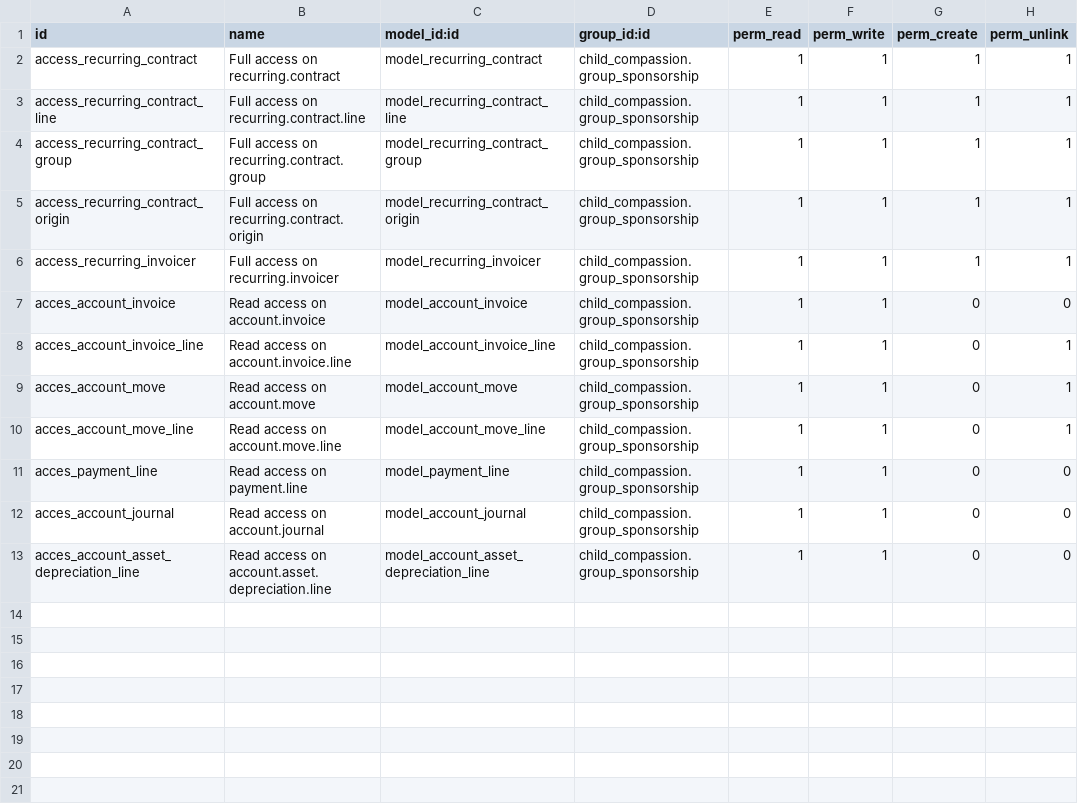
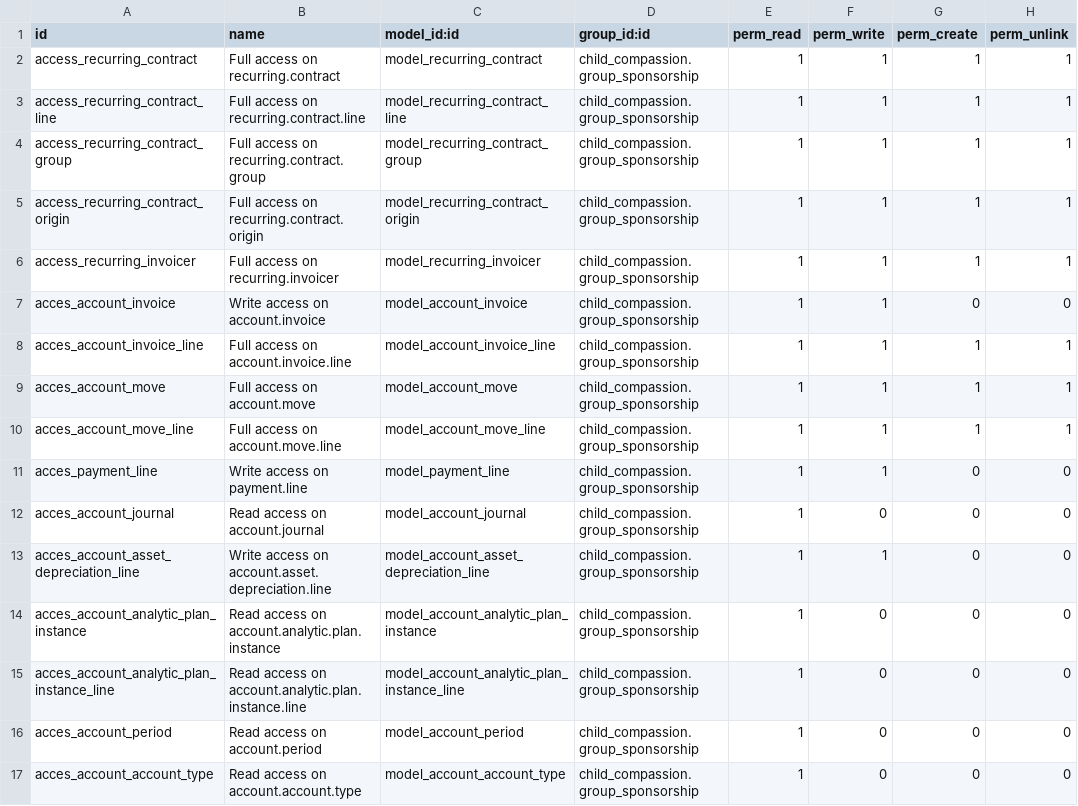
Before and after one commit to CompassionCH/compassion-modules, a CSV file: sponsorship_compassion/security/ir.model.access.csv, drawn as a sheet.

Commit message:
Add again permissions for group_sponsorship

```diff
--- a/sponsorship_compassion/security/ir.model.access.csv
+++ b/sponsorship_compassion/security/ir.model.access.csv
@@ -6,8 +6,12 @@
 "access_recurring_invoicer","Full access on recurring.invoicer","model_recurring_invoicer","child_compassion.group_sponsorship",1,1,1,1
-"acces_account_invoice","Read access on account.invoice","model_account_invoice","child_compassion.group_sponsorship",1,1,0,0
-"acces_account_invoice_line","Read access on account.invoice.line","model_account_invoice_line","child_compassion.group_sponsorship",1,1,0,1
-"acces_account_move","Read access on account.move","model_account_move","child_compassion.group_sponsorship",1,1,0,1
-"acces_account_move_line","Read access on account.move.line","model_account_move_line","child_compassion.group_sponsorship",1,1,0,1
-"acces_payment_line","Read access on payment.line","model_payment_line","child_compassion.group_sponsorship",1,1,0,0
-"acces_account_journal","Read access on account.journal","model_account_journal","child_compassion.group_sponsorship",1,1,0,0
-"acces_account_asset_depreciation_line","Read access on account.asset.depreciation.line","model_account_asset_depreciation_line","child_compassion.group_sponsorship",1,1,0,0
+"acces_account_invoice","Write access on account.invoice","model_account_invoice","child_compassion.group_sponsorship",1,1,0,0
+"acces_account_invoice_line","Full access on account.invoice.line","model_account_invoice_line","child_compassion.group_sponsorship",1,1,1,1
+"acces_account_move","Full access on account.move","model_account_move","child_compassion.group_sponsorship",1,1,1,1
+"acces_account_move_line","Full access on account.move.line","model_account_move_line","child_compassion.group_sponsorship",1,1,1,1
+"acces_payment_line","Write access on payment.line","model_payment_line","child_compassion.group_sponsorship",1,1,0,0
+"acces_account_journal","Read access on account.journal","model_account_journal","child_compassion.group_sponsorship",1,0,0,0
+"acces_account_asset_depreciation_line","Write access on account.asset.depreciation.line","model_account_asset_depreciation_line","child_compassion.group_sponsorship",1,1,0,0
+"acces_account_analytic_plan_instance","Read access on account.analytic.plan.instance","model_account_analytic_plan_instance","child_compassion.group_sponsorship",1,0,0,0
+"acces_account_analytic_plan_instance_line","Read access on account.analytic.plan.instance.line","model_account_analytic_plan_instance_line","child_compassion.group_sponsorship",1,0,0,0
+"acces_account_period","Read access on account.period","model_account_period","child_compassion.group_sponsorship",1,0,0,0
+"acces_account_account_type","Read access on account.account.type","model_account_account_type","child_compassion.group_sponsorship",1,0,0,0
```
Also changed, not shown: 1 other file.
